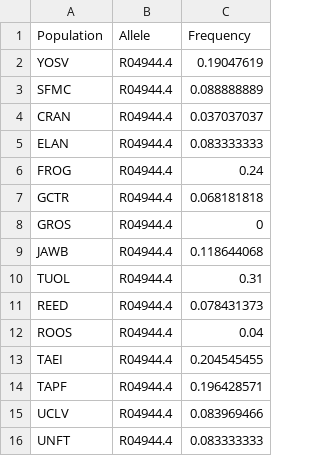
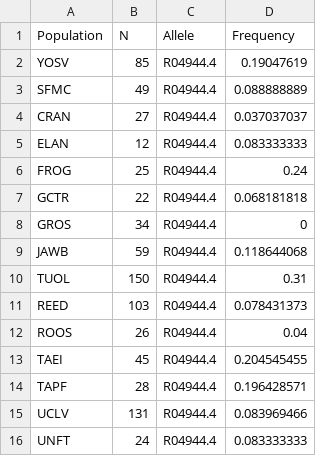
Before and after one commit to MacCampbell/ynp, a CSV file: data/dfA.csv, drawn as a sheet; the diff names each change by its address in the sheet, - before the commit and + after, or states it on an @@ line.

Commit message:
Developed basics of R tutorial, added example data in data subdirectory.

```diff
--- a/data/dfA.csv
+++ b/data/dfA.csv
+column B (N), rows 2-16: 85 | 49 | 27 | 12 | 25 | 22 | 34 | 59 | 150 | 103 | 26 | 45 | 28 | 131 | 24
```
Also changed, not shown: 12 other files.
